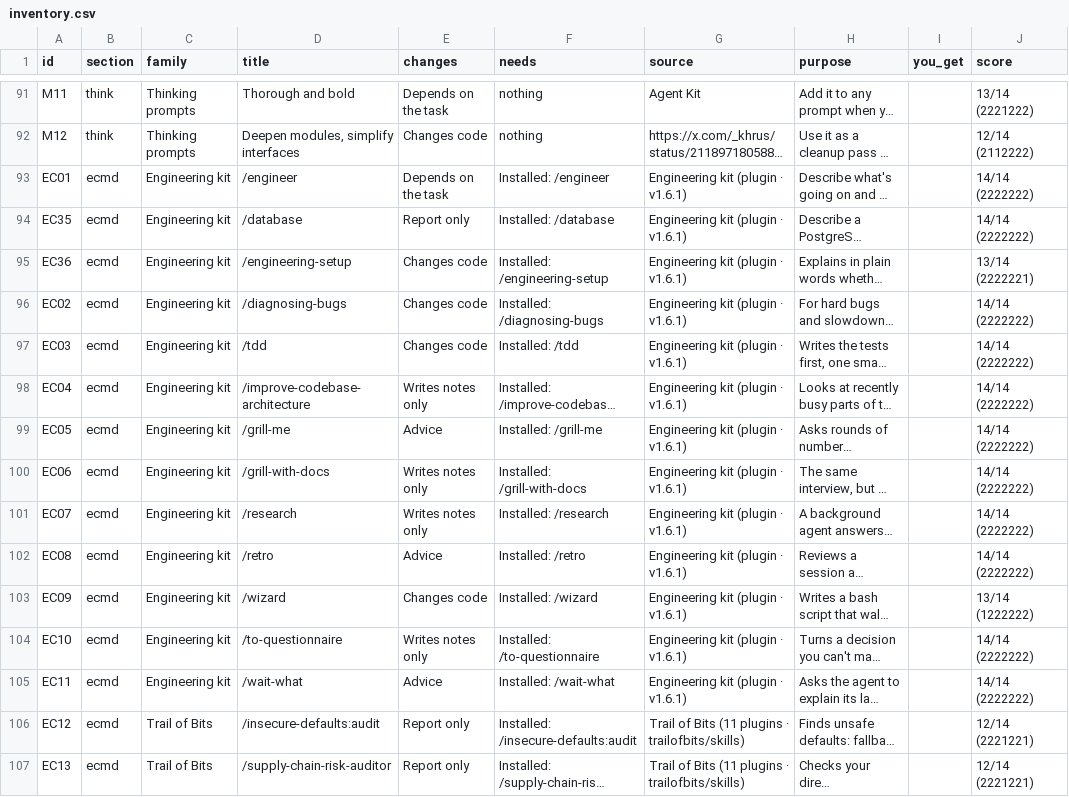
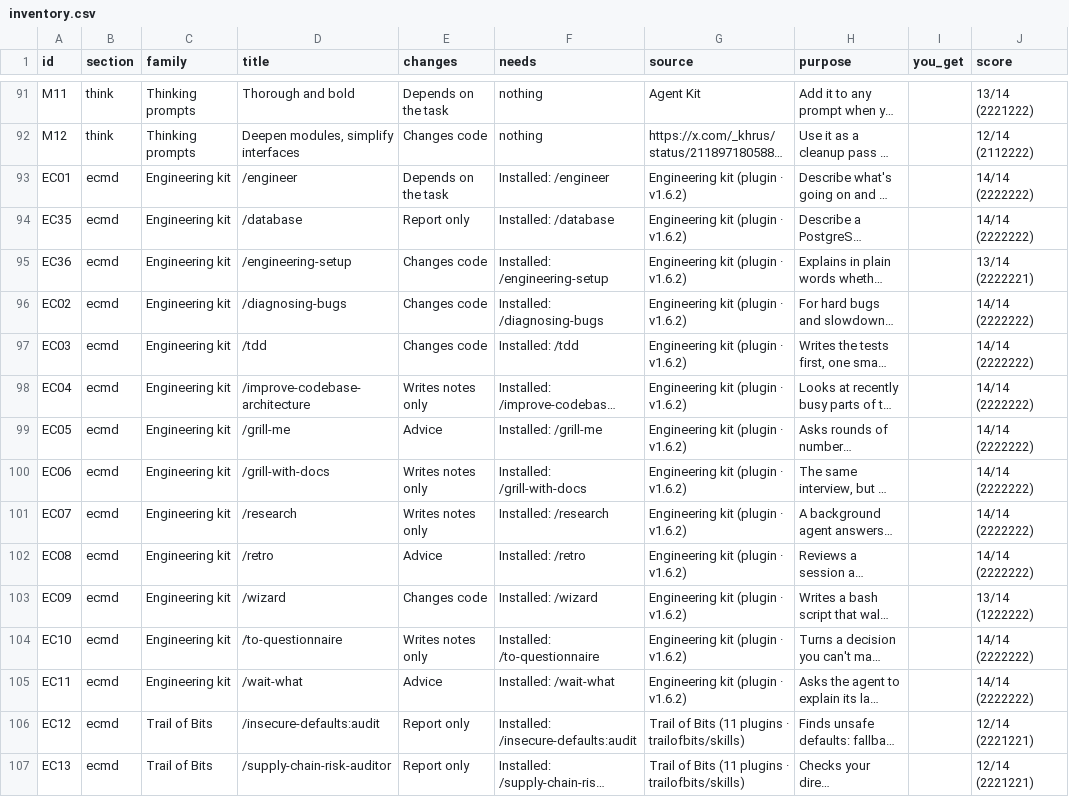
Before and after one commit to AtlasScope/agent-kit, a CSV file: library/dist/inventory.csv, drawn as a sheet; only a part is shown, gaps mark what is left out; long unchanged cells end in …; the diff names each change by its address in the sheet, - before the commit and + after, or states it on an @@ line.

```diff
--- a/library/dist/inventory.csv
+++ b/library/dist/inventory.csv
-G93:G105 (source): Engineering kit (plugin · v1.6.1)
+G93:G105 (source): Engineering kit (plugin · v1.6.2)
```
Also changed, not shown: 13 other files.
